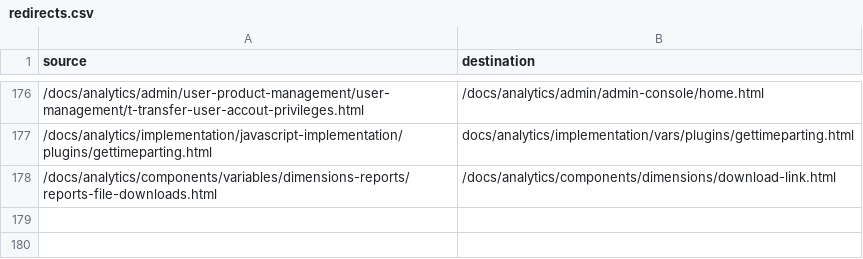
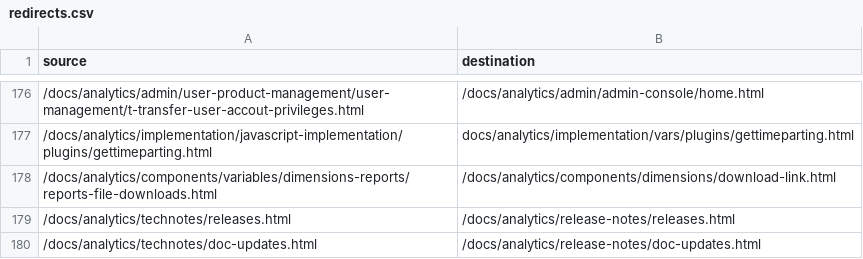
Before and after one commit to AdobeDocs/analytics.ja-JP, a CSV file: redirects.csv, drawn as a sheet; only a part is shown, gaps mark what is left out.

Commit message:
Synced non localizable files from repo .

```diff
--- a/redirects.csv
+++ b/redirects.csv
@@ -178 +178,3 @@ source,destination
 /docs/analytics/components/variables/dimensions-reports/reports-file-downloads.html,/docs/analytics/components/dimensions/download-link.html
+/docs/analytics/technotes/releases.html,/docs/analytics/release-notes/releases.html
+/docs/analytics/technotes/doc-updates.html,/docs/analytics/release-notes/doc-updates.html
```
